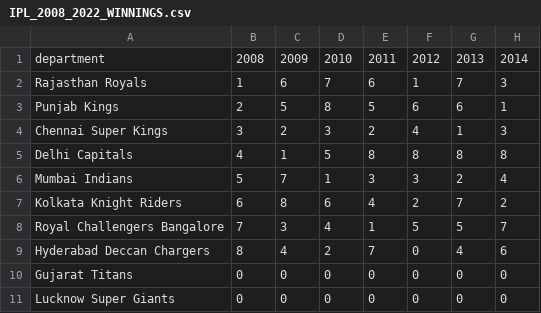
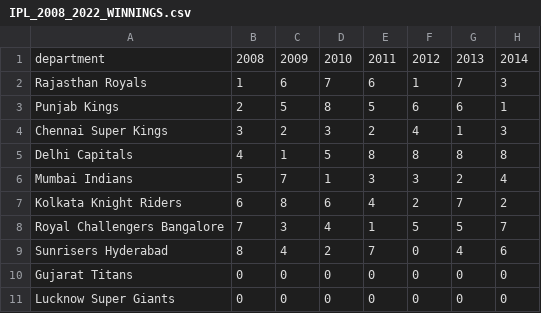
Before and after one commit to kunal911/Data-Visualization-Final-Project-, a CSV file: IPL-Visualization/Data/IPL_2008_2022_WINNINGS.csv, drawn as a sheet; only a part is shown; the diff names each change by its address in the sheet, - before the commit and + after, or states it on an @@ line.

Commit message:
Update IPL_2008_2022_WINNINGS.csv

```diff
--- a/IPL-Visualization/Data/IPL_2008_2022_WINNINGS.csv
+++ b/IPL-Visualization/Data/IPL_2008_2022_WINNINGS.csv
-A9: Hyderabad Deccan Chargers
+A9: Sunrisers Hyderabad
```
